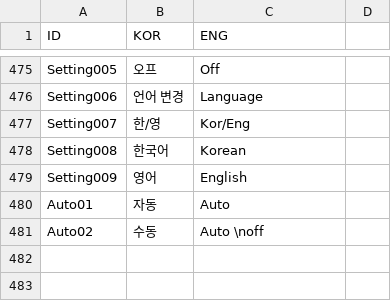
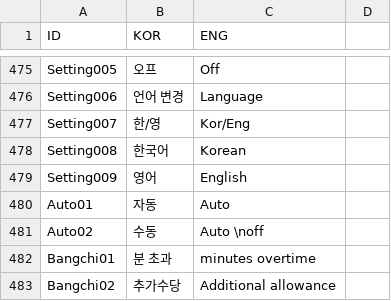
Before and after one commit to rockdo4/Styx_Station, a CSV file: Styx_Station/Assets/Resources/CSV/StringTable.csv, drawn as a sheet; only a part is shown, gaps mark what is left out.

```diff
--- a/Styx_Station/Assets/Resources/CSV/StringTable.csv
+++ b/Styx_Station/Assets/Resources/CSV/StringTable.csv
@@ -481 +481,3 @@ Auto01,자동,Auto
 Auto02,수동,Auto \noff
+Bangchi01,분 초과,minutes overtime
+Bangchi02,추가수당,Additional allowance
```
Also changed, not shown: 14 other files.
